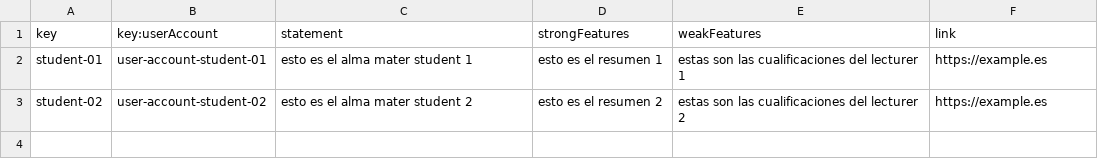
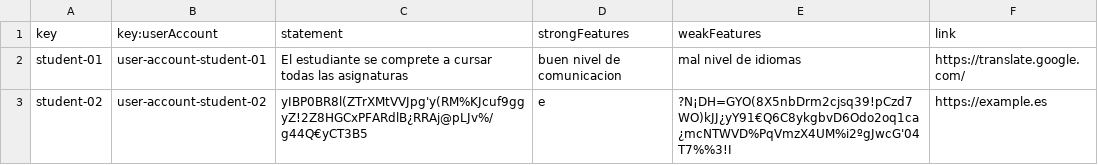
Before and after one commit to josrojrom1/C1.04.02, a CSV file: src/main/webapp/WEB-INF/resources/sample-data/student.csv, drawn as a sheet.

Commit message:
student csv pruebas

```diff
--- a/src/main/webapp/WEB-INF/resources/sample-data/student.csv
+++ b/src/main/webapp/WEB-INF/resources/sample-data/student.csv
@@ -1,3 +1,3 @@
 key,key:userAccount,statement,strongFeatures,weakFeatures,link
-student-01,user-account-student-01,"esto es el alma mater student 1","esto es el resumen  1","estas son las cualificaciones del lecturer 1","https://example.es"
-student-02,user-account-student-02,"esto es el alma mater student 2","esto es el resumen  2","estas son las cualificaciones del lecturer 2","https://example.es"
+student-01,user-account-student-01,"El estudiante se comprete a cursar todas las asignaturas","buen nivel de comunicacion","mal nivel de idiomas","https://translate.google.com/"
+student-02,user-account-student-02,"yIBP0BR8l(ZTrXMtVVJpg'y(RM%KJcuf9ggyZ!2Z8HGCxPFARdlB¿RRAj@pLJv%/g44Q€yCT3B5","e","?N¡DH=GYO(8X5nbDrm2cjsq39!pCzd7WO)kJJ¿yY91€Q6C8ykgbvD6Odo2oq1ca¿mcNTWVD%PqVmzX4UM%i2ºgJwcG'04T7%%3!I","https://example.es"
```
